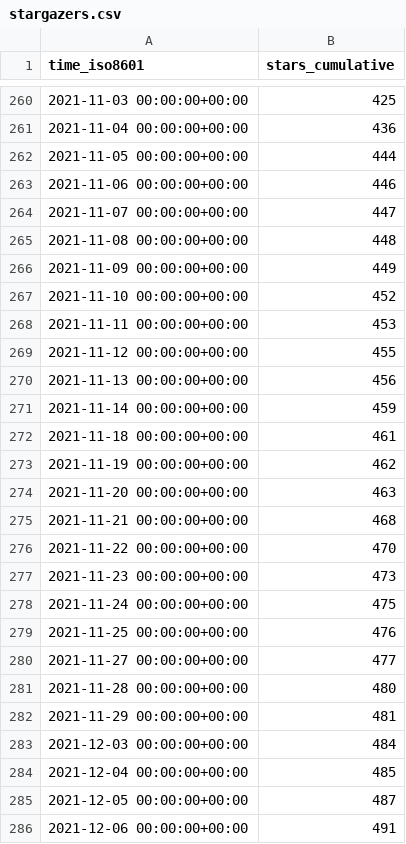
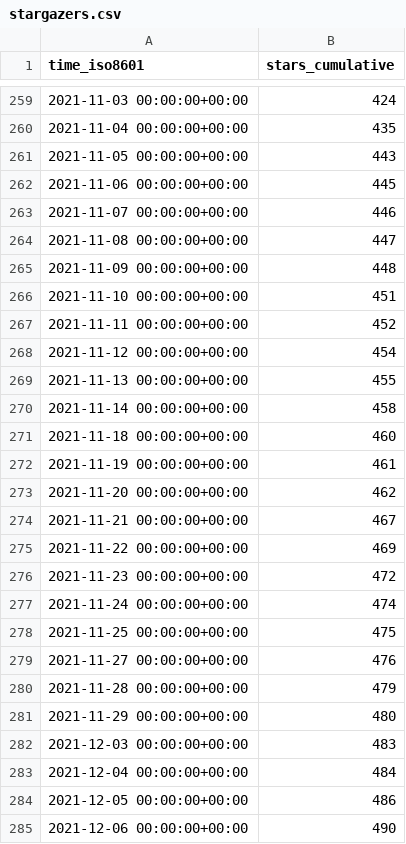
Before and after one commit to vinbrucelu/cli, a CSV file: ignite-hq/cli/ghrs-data/stargazers.csv, drawn as a sheet; only a part is shown, gaps mark what is left out; the diff covers the shown part only.

```diff
--- a/ignite-hq/cli/ghrs-data/stargazers.csv
+++ b/ignite-hq/cli/ghrs-data/stargazers.csv
@@ -260,27 +259,27 @@ time_iso8601,stars_cumulative
-2021-11-03 00:00:00+00:00,425
-2021-11-04 00:00:00+00:00,436
-2021-11-05 00:00:00+00:00,444
-2021-11-06 00:00:00+00:00,446
-2021-11-07 00:00:00+00:00,447
-2021-11-08 00:00:00+00:00,448
-2021-11-09 00:00:00+00:00,449
-2021-11-10 00:00:00+00:00,452
-2021-11-11 00:00:00+00:00,453
-2021-11-12 00:00:00+00:00,455
-2021-11-13 00:00:00+00:00,456
-2021-11-14 00:00:00+00:00,459
-2021-11-18 00:00:00+00:00,461
-2021-11-19 00:00:00+00:00,462
-2021-11-20 00:00:00+00:00,463
-2021-11-21 00:00:00+00:00,468
-2021-11-22 00:00:00+00:00,470
-2021-11-23 00:00:00+00:00,473
-2021-11-24 00:00:00+00:00,475
-2021-11-25 00:00:00+00:00,476
-2021-11-27 00:00:00+00:00,477
-2021-11-28 00:00:00+00:00,480
-2021-11-29 00:00:00+00:00,481
-2021-12-03 00:00:00+00:00,484
-2021-12-04 00:00:00+00:00,485
-2021-12-05 00:00:00+00:00,487
-2021-12-06 00:00:00+00:00,491
+2021-11-03 00:00:00+00:00,424
+2021-11-04 00:00:00+00:00,435
+2021-11-05 00:00:00+00:00,443
+2021-11-06 00:00:00+00:00,445
+2021-11-07 00:00:00+00:00,446
+2021-11-08 00:00:00+00:00,447
+2021-11-09 00:00:00+00:00,448
+2021-11-10 00:00:00+00:00,451
+2021-11-11 00:00:00+00:00,452
+2021-11-12 00:00:00+00:00,454
+2021-11-13 00:00:00+00:00,455
+2021-11-14 00:00:00+00:00,458
+2021-11-18 00:00:00+00:00,460
+2021-11-19 00:00:00+00:00,461
+2021-11-20 00:00:00+00:00,462
+2021-11-21 00:00:00+00:00,467
+2021-11-22 00:00:00+00:00,469
+2021-11-23 00:00:00+00:00,472
+2021-11-24 00:00:00+00:00,474
+2021-11-25 00:00:00+00:00,475
+2021-11-27 00:00:00+00:00,476
+2021-11-28 00:00:00+00:00,479
+2021-11-29 00:00:00+00:00,480
+2021-12-03 00:00:00+00:00,483
+2021-12-04 00:00:00+00:00,484
+2021-12-05 00:00:00+00:00,486
+2021-12-06 00:00:00+00:00,490
```
Also changed, not shown: 1 added row, 1 removed row and 143 edited cells elsewhere in this file, ignite-hq/cli/ghrs-data/forks.csv.
